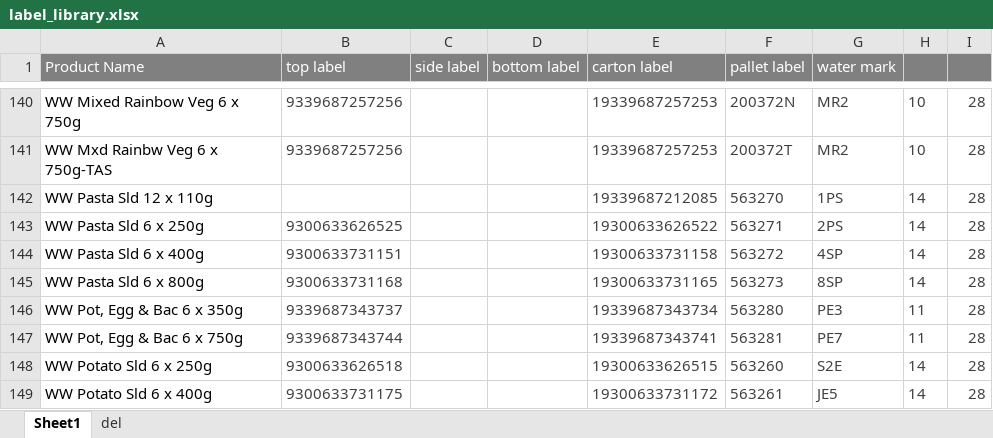
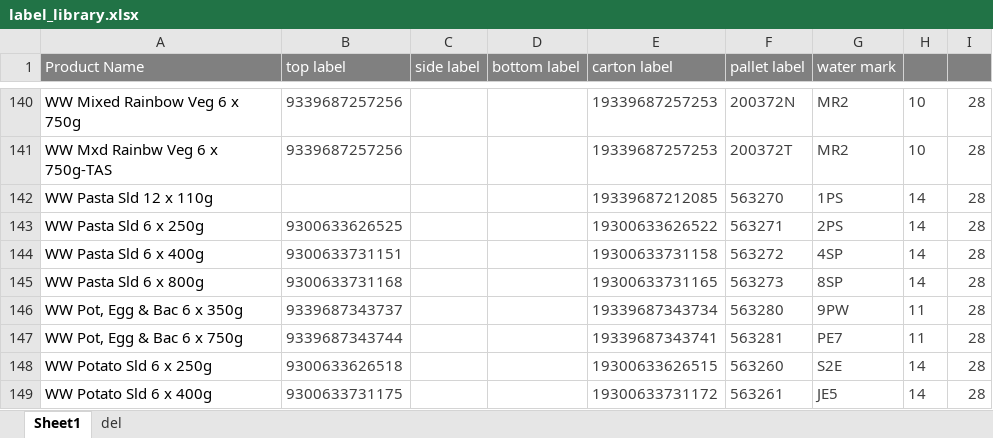
Before and after one commit to arkuka/PMF-Label-Check-N, an Excel workbook: public/label_library.xlsx, sheet Sheet1, drawn as a sheet; only a part is shown, gaps mark what is left out; values as stored, in another font and other column widths than the file's, no borders; conditional formats not drawn; the diff names each change by its address in the sheet, - before the commit and + after, or states it on an @@ line.

Commit message:
Add files via upload

```diff
--- a/public/label_library.xlsx (sheet Sheet1)
+++ b/public/label_library.xlsx (sheet Sheet1)
-G146 (water mark): PE3
+G146 (water mark): 9PW
```
